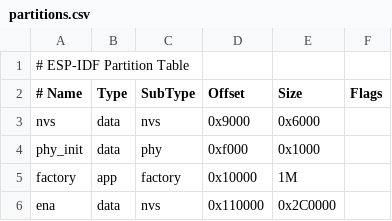
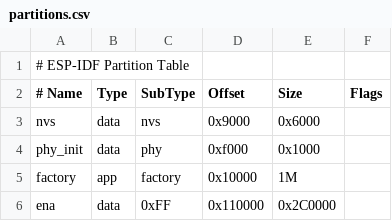
Before and after one commit to Lurkars/esp-ena, a CSV file: partitions.csv, drawn as a sheet.

Commit message:
fixed scanning (forgot flag, dueto google not sending it)

```diff
--- a/partitions.csv
+++ b/partitions.csv
@@ -5,2 +5,2 @@ phy_init, data, phy,     0xf000,  0x1000,
 factory,  app,  factory, 0x10000, 1M,
-ena,      data, nvs,     0x110000,0x2C0000,
+ena,      data, 0xFF,     0x110000,0x2C0000,
```
Also changed, not shown: 4 other files.
